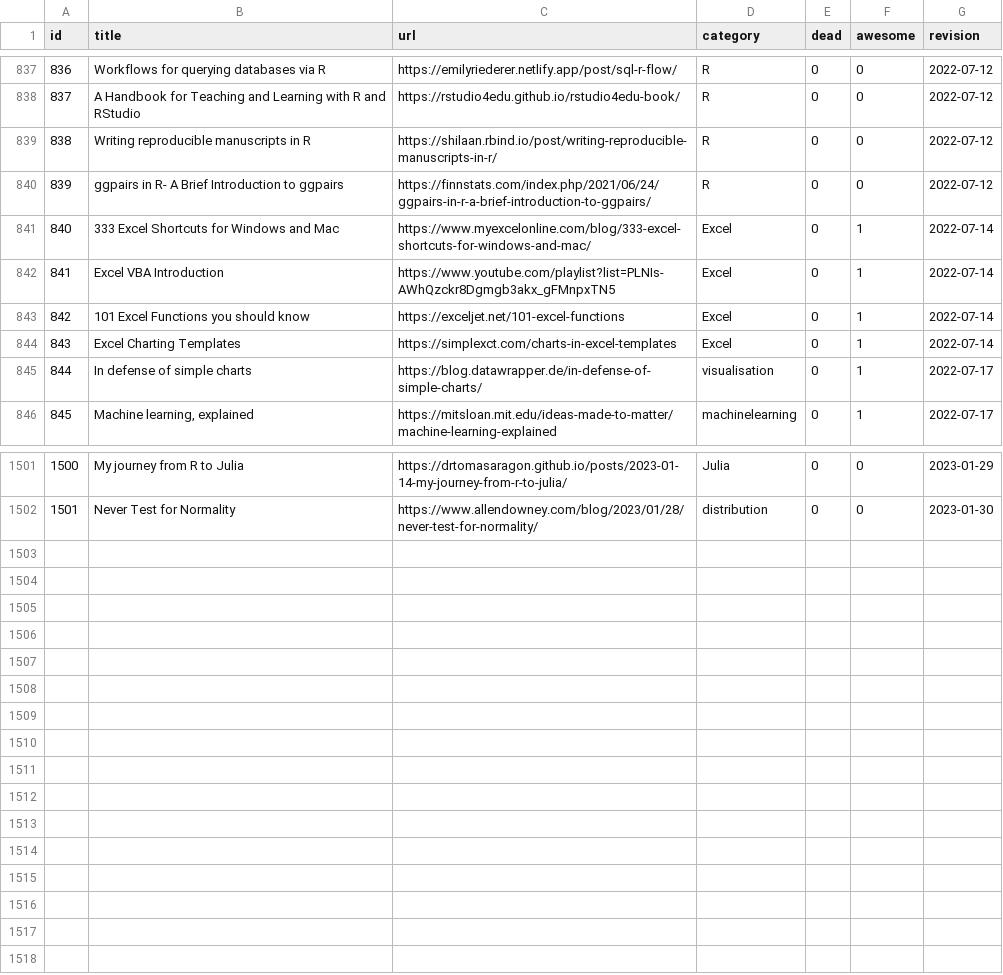
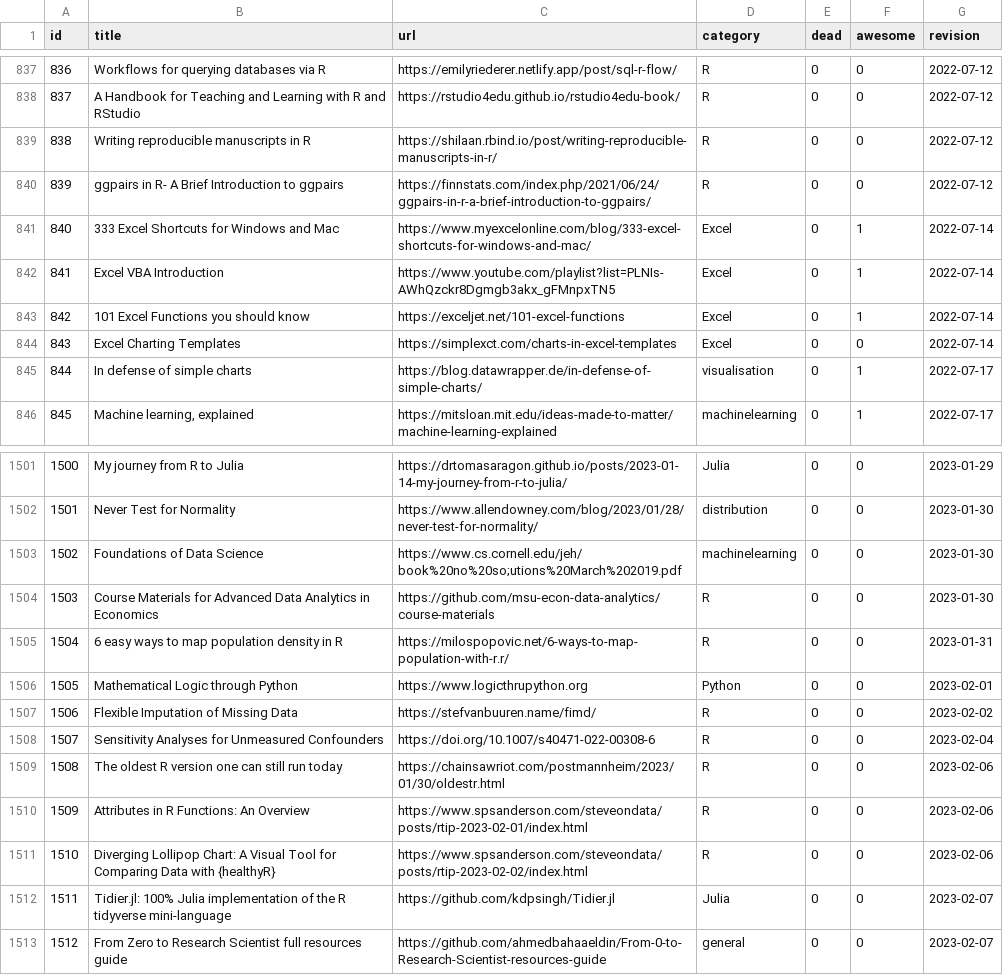
Before and after one commit to erikgahner/awesome-statistics, a CSV file: data.csv, drawn as a sheet; only a part is shown, gaps mark what is left out.

```diff
--- a/data.csv
+++ b/data.csv
@@ -843,3 +843,3 @@ id,title,url,category,dead,awesome,revision
 842,"101 Excel Functions you should know",https://exceljet.net/101-excel-functions,Excel,0,1,"2022-07-14"
-843,"Excel Charting Templates",https://simplexct.com/charts-in-excel-templates,Excel,0,1,"2022-07-14"
+843,"Excel Charting Templates",https://simplexct.com/charts-in-excel-templates,Excel,0,0,"2022-07-14"
 844,"In defense of simple charts",https://blog.datawrapper.de/in-defense-of-simple-charts/,visualisation,0,1,"2022-07-17"
@@ -1502 +1502,12 @@ id,title,url,category,dead,awesome,revision
 1501,"Never Test for Normality",https://www.allendowney.com/blog/2023/01/28/never-test-for-normality/,distribution,0,0,"2023-01-30"
+1502,"Foundations of Data Science",https://www.cs.cornell.edu/jeh/book%20no%20so;utions%20March%202019.pdf,machinelearning,0,0,"2023-01-30"
+1503,"Course Materials for Advanced Data Analytics in Economics",https://github.com/msu-econ-data-analytics/course-materials,R,0,0,"2023-01-30"
+1504,"6 easy ways to map population density in R",https://milospopovic.net/6-ways-to-map-population-with-r.r/,R,0,0,"2023-01-31"
+1505,"Mathematical Logic through Python",https://www.logicthrupython.org,Python,0,0,"2023-02-01"
+1506,"Flexible Imputation of Missing Data",https://stefvanbuuren.name/fimd/,R,0,0,"2023-02-02"
+1507,"Sensitivity Analyses for Unmeasured Confounders",https://doi.org/10.1007/s40471-022-00308-6,R,0,0,"2023-02-04"
+1508,"The oldest R version one can still run today",https://chainsawriot.com/postmannheim/2023/01/30/oldestr.html,R,0,0,"2023-02-06"
+1509,"Attributes in R Functions: An Overview",https://www.spsanderson.com/steveondata/posts/rtip-2023-02-01/index.html,R,0,0,"2023-02-06"
+1510,"Diverging Lollipop Chart: A Visual Tool for Comparing Data with {healthyR}",https://www.spsanderson.com/steveondata/posts/rtip-2023-02-02/index.html,R,0,0,"2023-02-06"
+1511,"Tidier.jl: 100% Julia implementation of the R tidyverse mini-language",https://github.com/kdpsingh/Tidier.jl,Julia,0,0,"2023-02-07"
+1512,"From Zero to Research Scientist full resources guide",https://github.com/ahmedbahaaeldin/From-0-to-Research-Scientist-resources-guide,general,0,0,"2023-02-07"
```
Also changed, not shown: 1 other file.
